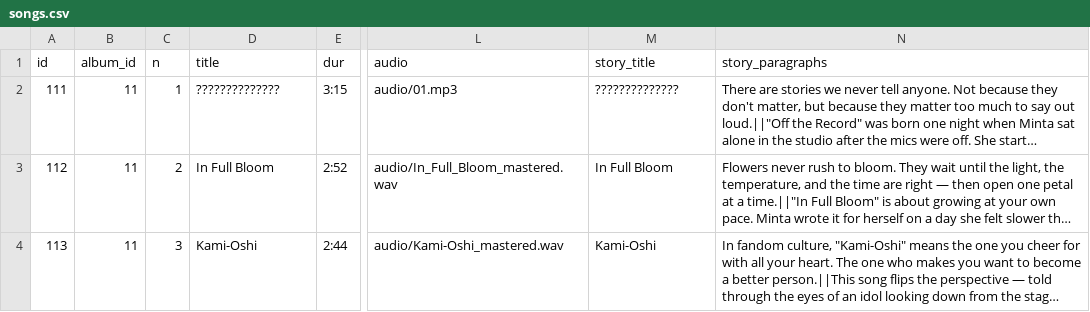
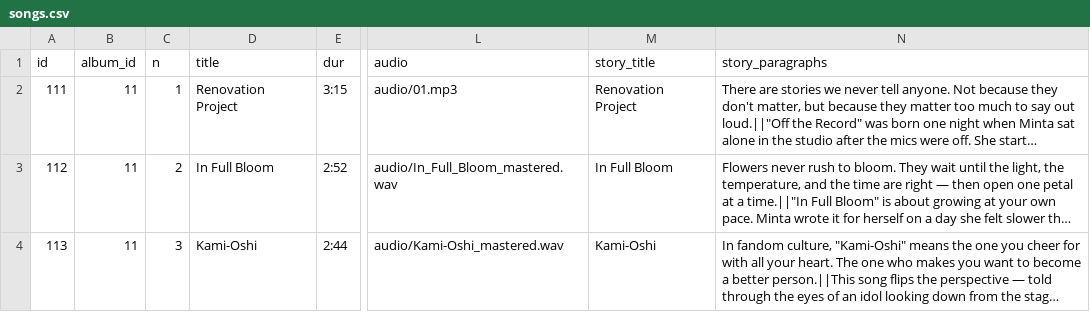
Before and after one commit to chulasoft/apecoft-music, a CSV file: data/songs.csv, drawn as a sheet; only a part is shown, gaps mark what is left out; long unchanged cells end in …; the diff names each change by its address in the sheet, - before the commit and + after, or states it on an @@ line.

Commit message:
Add files via upload

```diff
--- a/data/songs.csv
+++ b/data/songs.csv
-D2 (title): ??????????????
+D2 (title): Renovation Project
-M2 (story_title): ??????????????
+M2 (story_title): Renovation Project
```
